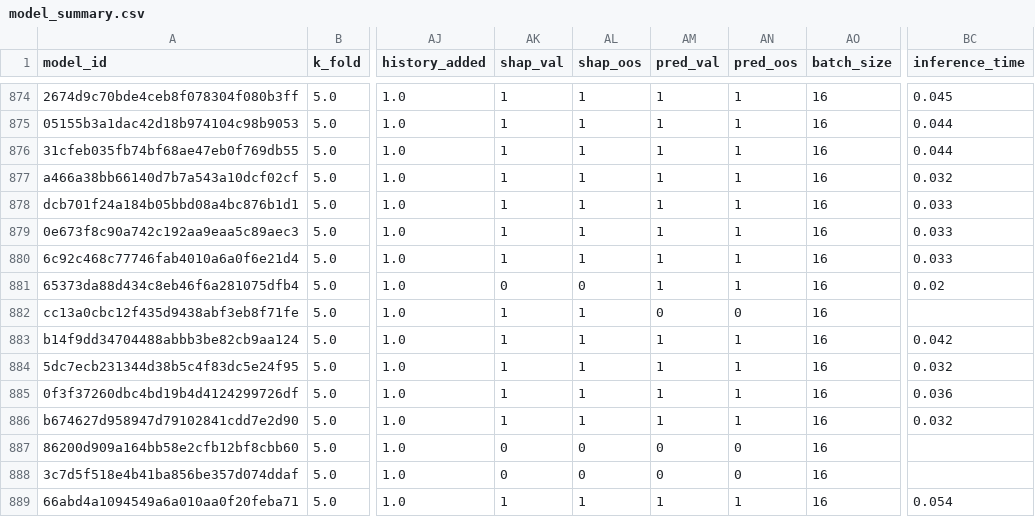
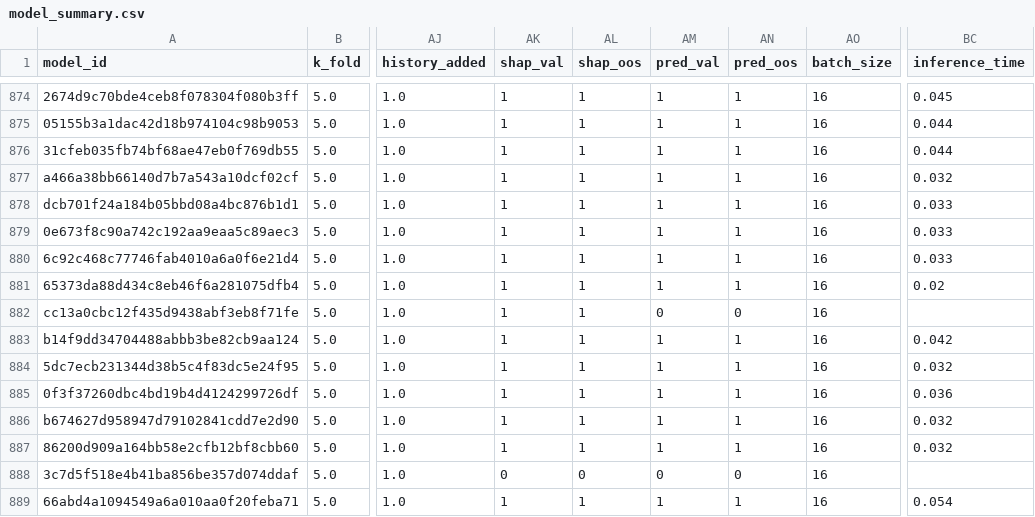
Before and after one commit to FelipeMarcelino/glaucoma, a CSV file: model_summary.csv, drawn as a sheet; only a part is shown, gaps mark what is left out; the diff names each change by its address in the sheet, - before the commit and + after, or states it on an @@ line.

Commit message:
pred/shap

```diff
--- a/model_summary.csv
+++ b/model_summary.csv
-AK881 (shap_val): 0
+AK881 (shap_val): 1
-AL881 (shap_oos): 0
+AL881 (shap_oos): 1
-AK887 (shap_val): 0
+AK887 (shap_val): 1
-AL887 (shap_oos): 0
+AL887 (shap_oos): 1
-AM887 (pred_val): 0
+AM887 (pred_val): 1
-AN887 (pred_oos): 0
+AN887 (pred_oos): 1
-BC887 (inference_time): (empty)
+BC887 (inference_time): 0.032
```
